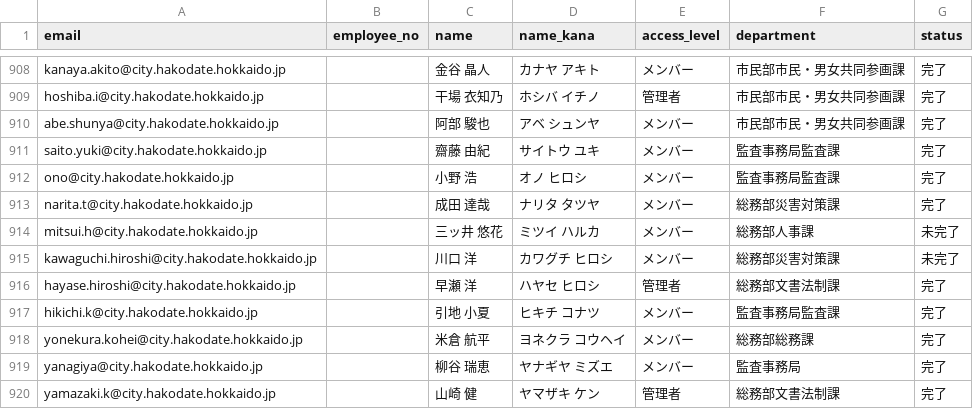
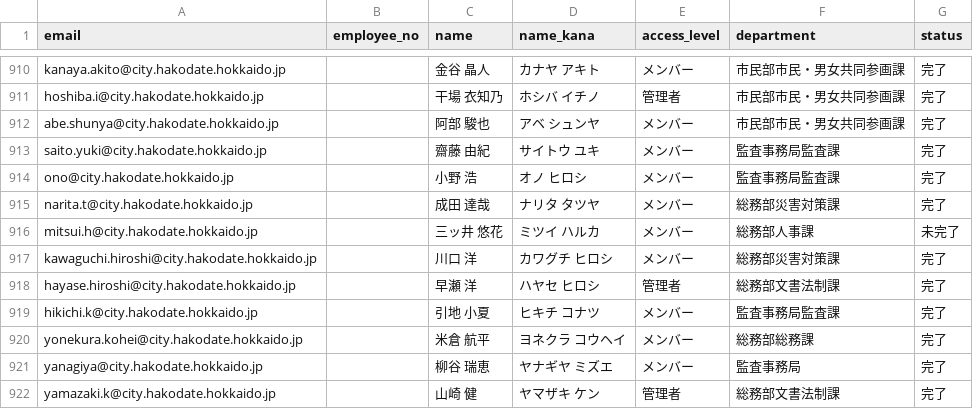
Before and after one commit to pikaring/claude-code, a CSV file: registrants.csv, drawn as a sheet; only a part is shown, gaps mark what is left out; the diff covers the shown part only.

```diff
--- a/registrants.csv
+++ b/registrants.csv
@@ -914,3 +916,3 @@ narita.t@city.hakodate.hokkaido.jp,,成田　達哉,ナリタ　タツヤ,メン
 mitsui.h@city.hakodate.hokkaido.jp,,三ッ井　悠花,ミツイ　ハルカ,メンバー,総務部人事課,未完了
-kawaguchi.hiroshi@city.hakodate.hokkaido.jp,,川口　洋,カワグチ　ヒロシ,メンバー,総務部災害対策課,未完了
+kawaguchi.hiroshi@city.hakodate.hokkaido.jp,,川口　洋,カワグチ　ヒロシ,メンバー,総務部災害対策課,完了
 hayase.hiroshi@city.hakodate.hokkaido.jp,,早瀬　洋,ハヤセ　ヒロシ,管理者,総務部文書法制課,完了
```
Also changed, not shown: 2 added rows and 6 edited cells elsewhere in this file.
